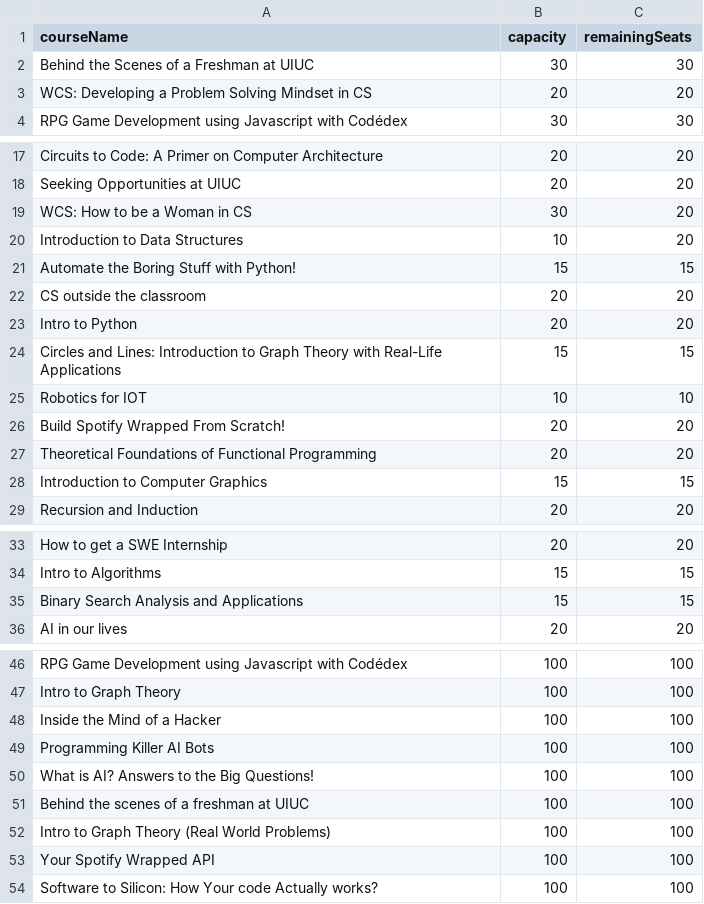
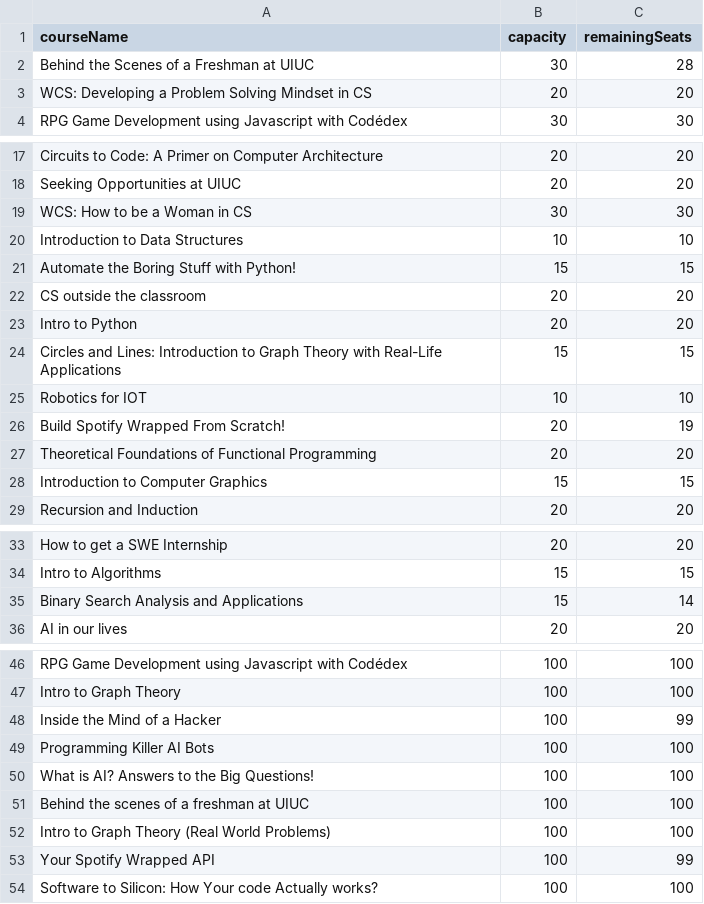
Before and after one commit to illinois-sail/sail-website-uiuc, a CSV file: backend/instance/ClassAndCapacity.csv, drawn as a sheet; only a part is shown, gaps mark what is left out.

Commit message:
fixed recompute seats function, adjusted class timings, updated class card
when loading seats from DB, will say loading instead of -1 while pulling data

```diff
--- a/backend/instance/ClassAndCapacity.csv
+++ b/backend/instance/ClassAndCapacity.csv
@@ -1,3 +1,3 @@
 courseName,capacity,remainingSeats
-Behind the Scenes of a Freshman at UIUC,30,30
+Behind the Scenes of a Freshman at UIUC,30,28
 WCS: Developing a Problem Solving Mindset in CS,20,20
@@ -18,4 +18,4 @@ Circuits to Code: A Primer on Computer Architecture,20,20
 Seeking Opportunities at UIUC,20,20
-WCS: How to be a Woman in CS,30,20
-Introduction to Data Structures ,10,20
+WCS: How to be a Woman in CS,30,30
+Introduction to Data Structures ,10,10
 Automate the Boring Stuff with Python! ,15,15
@@ -25,3 +25,3 @@ Circles and Lines: Introduction to Graph Theory with Real-Life Applications,15,1
 Robotics for IOT,10,10
-Build Spotify Wrapped From Scratch! ,20,20
+Build Spotify Wrapped From Scratch! ,20,19
 Theoretical Foundations of Functional Programming,20,20
@@ -34,3 +34,3 @@ How to get a SWE Internship ,20,20
 Intro to Algorithms,15,15
-Binary Search Analysis and Applications,15,15
+Binary Search Analysis and Applications,15,14
 AI in our lives,20,20
@@ -47,3 +47,3 @@ RPG Game Development using Javascript with Codédex,100,100
 Intro to Graph Theory,100,100
-Inside the Mind of a Hacker,100,100
+Inside the Mind of a Hacker,100,99
 Programming Killer AI Bots,100,100
@@ -52,3 +52,3 @@ Behind the scenes of a freshman at UIUC,100,100
 Intro to Graph Theory (Real World Problems),100,100
-Your Spotify Wrapped API,100,100
+Your Spotify Wrapped API,100,99
 Software to Silicon: How Your code Actually works?,100,100
```
Also changed, not shown: 15 other files.
